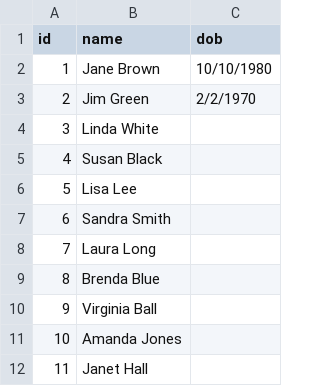
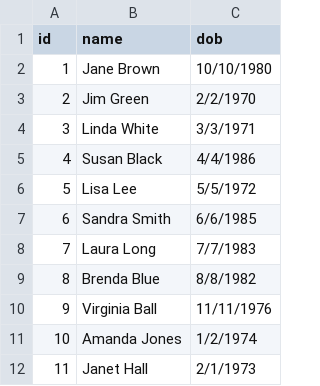
Before and after one commit to leeborio/paginas, a CSV file: clinic/patients.csv, drawn as a sheet.

Commit message:
Update patients.csv

```diff
--- a/clinic/patients.csv
+++ b/clinic/patients.csv
@@ -3,10 +3,10 @@ id,name,dob
 2,"Jim Green",2/2/1970
-3,"Linda White",
-4,"Susan Black",
-5,"Lisa Lee",
-6,"Sandra Smith",
-7,"Laura Long",
-8,"Brenda Blue",
-9,"Virginia Ball",
-10,"Amanda Jones",
-11,"Janet Hall",
+3,"Linda White",3/3/1971
+4,"Susan Black",4/4/1986
+5,"Lisa Lee",5/5/1972
+6,"Sandra Smith",6/6/1985
+7,"Laura Long",7/7/1983
+8,"Brenda Blue",8/8/1982
+9,"Virginia Ball",11/11/1976
+10,"Amanda Jones",1/2/1974
+11,"Janet Hall",2/1/1973
```
